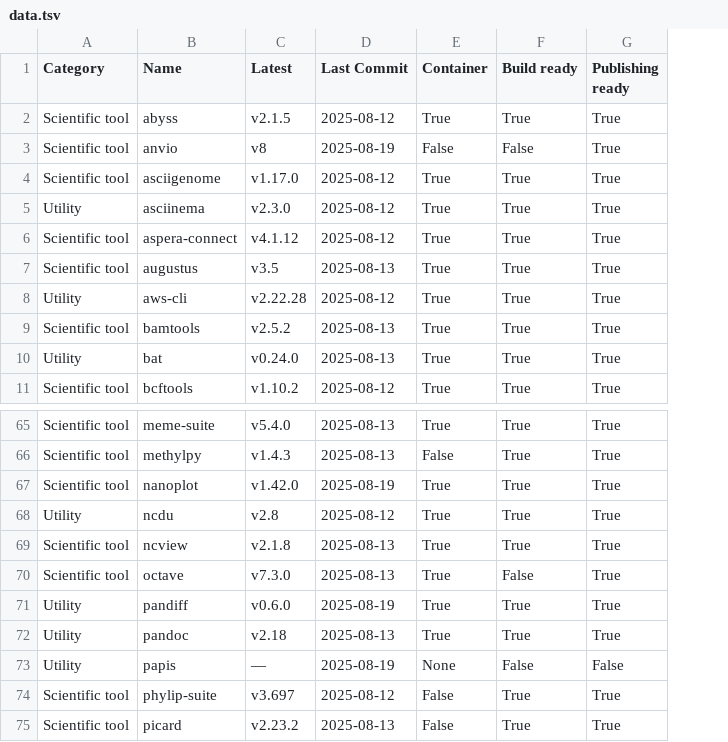
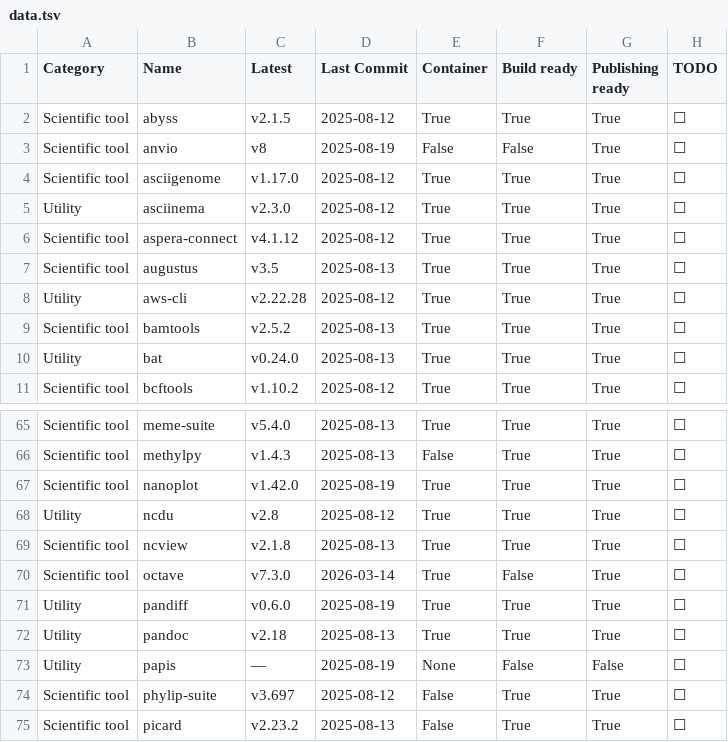
Before and after one commit to CBDatCMU/singularity-report, a TSV file: data.tsv, drawn as a sheet; only a part is shown, gaps mark what is left out; the diff names each change by its address in the sheet, - before the commit and + after, or states it on an @@ line.

```diff
--- a/data.tsv
+++ b/data.tsv
+column H (TODO), rows 2-11: all ☐; rows 65-75: all ☐
-D70 (Last Commit): 2025-08-13
+D70 (Last Commit): 2026-03-14
```
Also changed, not shown: 1 other file.
